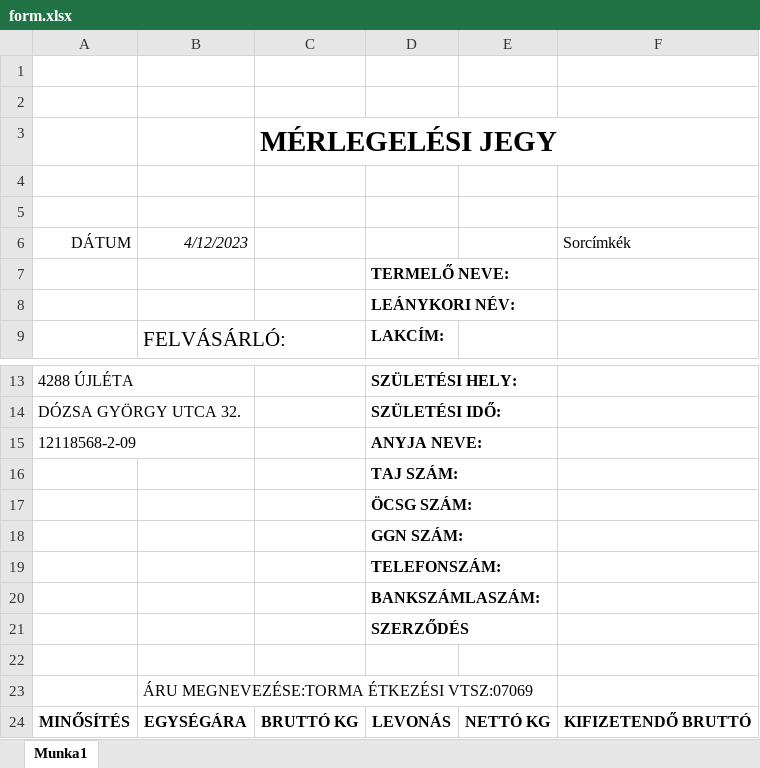
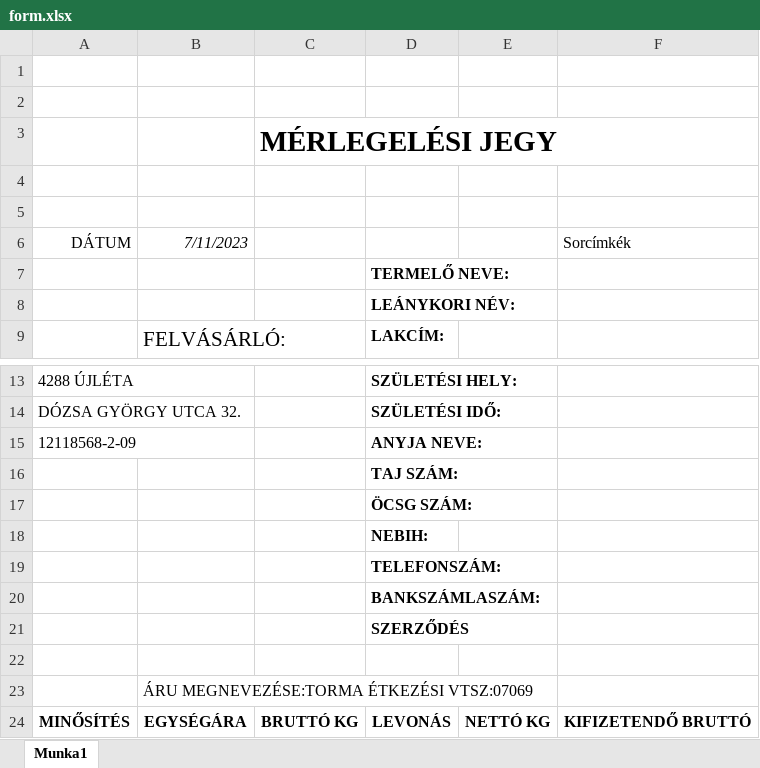
Before and after one commit to skriemor/deliveryapplication, an Excel workbook: src/main/resources/form.xlsx, sheet Munka1, drawn as a sheet; only a part is shown, gaps mark what is left out; values as stored, in another font and other column widths than the file's, no borders; the diff names each change by its address in the sheet, - before the commit and + after, or states it on an @@ line.

```diff
--- a/src/main/resources/form.xlsx (sheet Munka1)
+++ b/src/main/resources/form.xlsx (sheet Munka1)
-B6: 4/12/2023
+B6: 7/11/2023
-D18: GGN SZÁM:
+D18: NEBIH:
```
Also changed, not shown: 16 other files.
